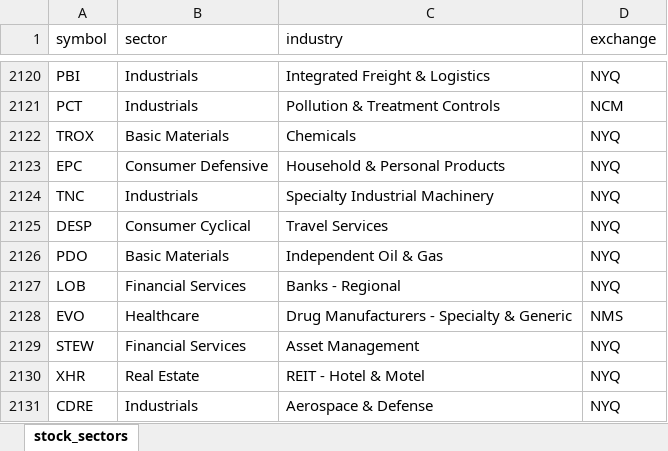
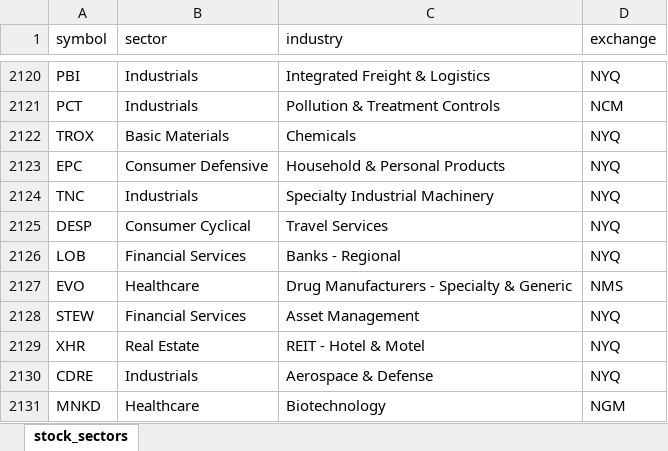
Before and after one commit to elwood67/Industry-analysis, an Excel workbook: Data/stock_sectors.xlsx, sheet stock_sectors, drawn as a sheet; only a part is shown, gaps mark what is left out; the shorter side is filled out with more unchanged rows; values as stored, in another font and other column widths than the file's, no borders; the diff names each change by its address in the sheet, - before the commit and + after, or states it on an @@ line.

Commit message:
remove ind oilgas

```diff
--- a/Data/stock_sectors.xlsx (sheet stock_sectors)
+++ b/Data/stock_sectors.xlsx (sheet stock_sectors)
-row 2126: PDO | Basic Materials | Independent Oil & Gas | NYQ
```
